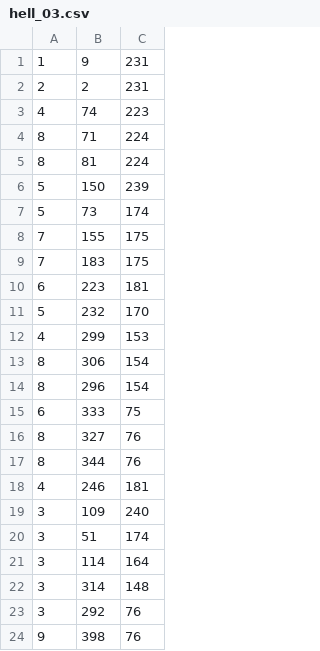
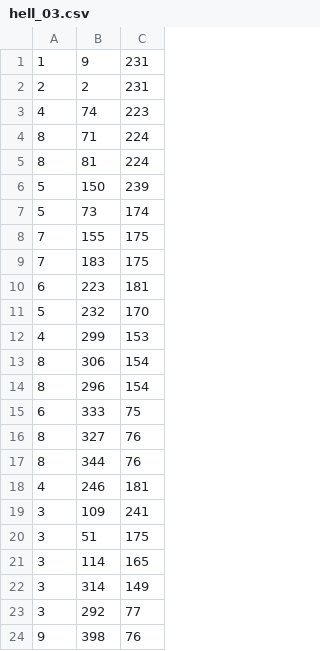
Before and after one commit to APairOfTwo/TAOBZ, a CSV file: res/csv/hell_03.csv, drawn as a sheet.

```diff
--- a/res/csv/hell_03.csv
+++ b/res/csv/hell_03.csv
@@ -18,7 +18,7 @@
 4;246;181
-3;109;240
-3;51;174
-3;114;164
-3;314;148
-3;292;76
+3;109;241
+3;51;175
+3;114;165
+3;314;149
+3;292;77
 9;398;76
```
Also changed, not shown: res/csv/hell_02.csv, 6 other files.
